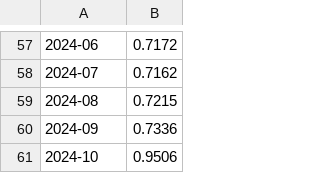
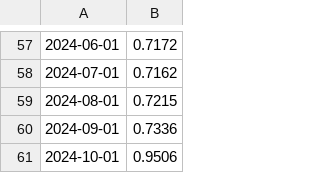
Before and after one commit to TheOriginalBabu/SciDataAnalysisAssignment, a CSV file: nvidia_marketshare.csv, drawn as a sheet; only a part is shown, gaps mark what is left out; the diff covers the shown part only; the diff names each change by its address in the sheet, - before the commit and + after, or states it on an @@ line.

```diff
--- a/nvidia_marketshare.csv
+++ b/nvidia_marketshare.csv
-A57: 2024-06
+A57: 2024-06-01
-A58: 2024-07
+A58: 2024-07-01
-A59: 2024-08
+A59: 2024-08-01
-A60: 2024-09
+A60: 2024-09-01
-A61: 2024-10
+A61: 2024-10-01
```
Also changed, not shown: 1 added row, 1 removed row and 55 edited cells elsewhere in this file, NVDA-Final.csv, NVDA1.csv, 2 other files.
